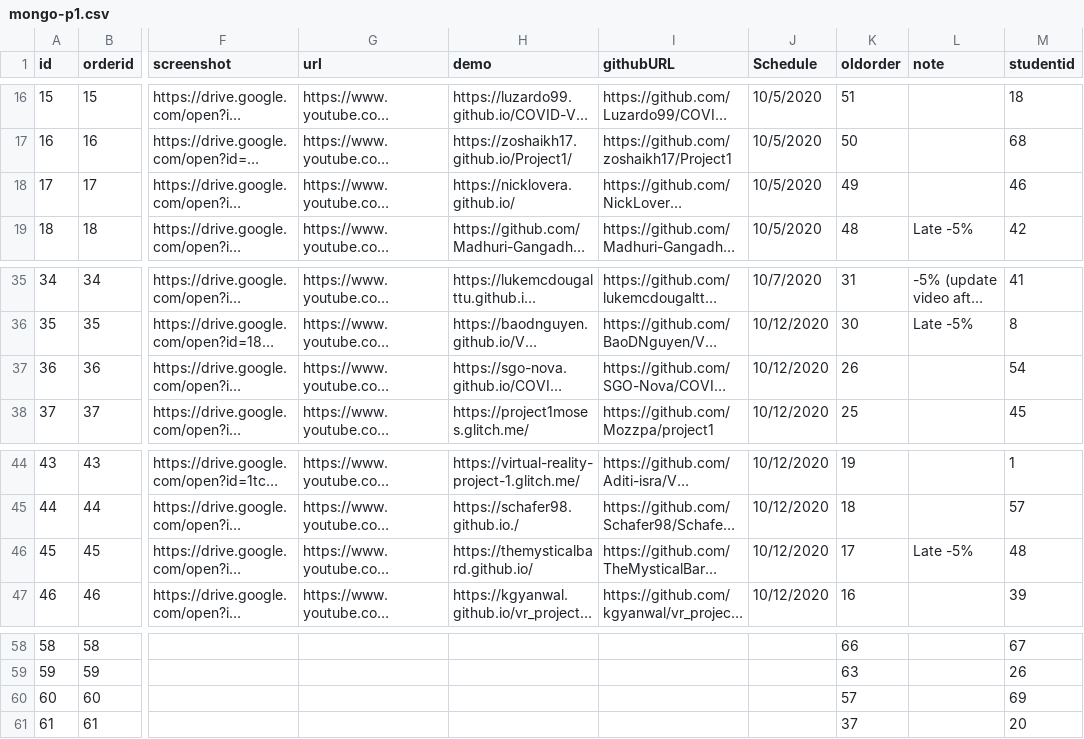
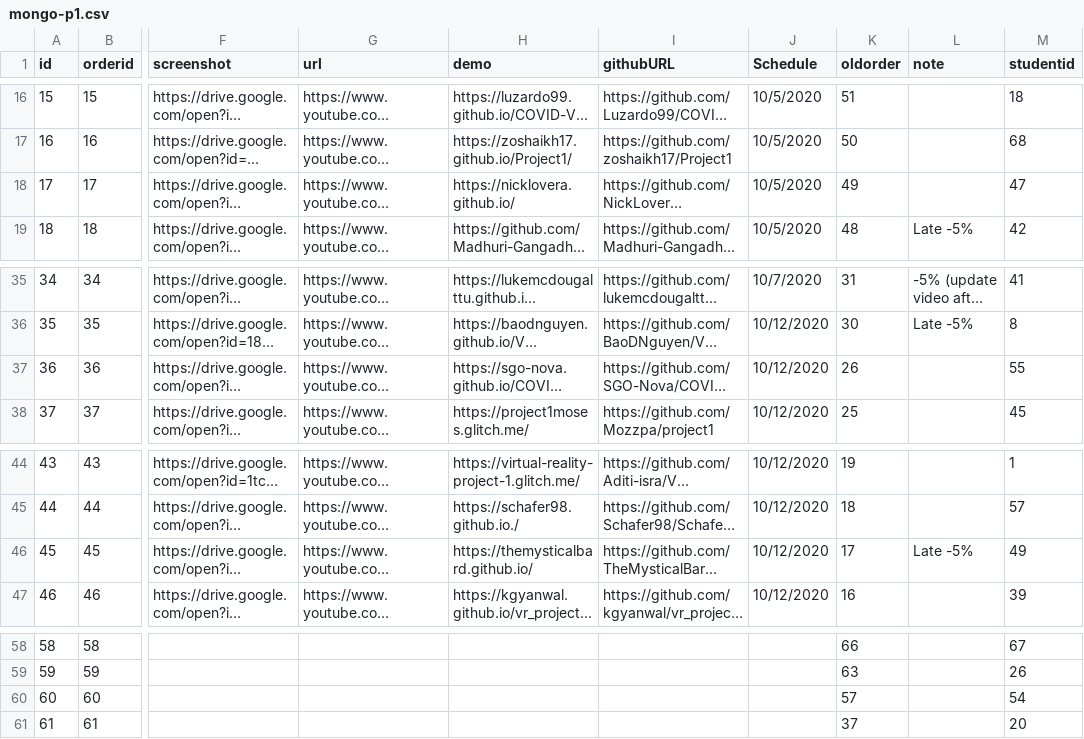
Before and after one commit to iDataVisualizationLab/CS5331-VirtualReality-Fall2020, a CSV file: P1/mongo-p1.csv, drawn as a sheet; only a part is shown, gaps mark what is left out; long unchanged cells end in …; the diff covers the shown part only; the diff names each change by its address in the sheet, - before the commit and + after, or states it on an @@ line.

```diff
--- a/P1/mongo-p1.csv
+++ b/P1/mongo-p1.csv
-M18 (studentid): 46
+M18 (studentid): 47
-M37 (studentid): 54
+M37 (studentid): 55
-M46 (studentid): 48
+M46 (studentid): 49
-M60 (studentid): 69
+M60 (studentid): 54
```
Also changed, not shown: 1 added row, 2 removed rows and 29 edited cells elsewhere in this file.
